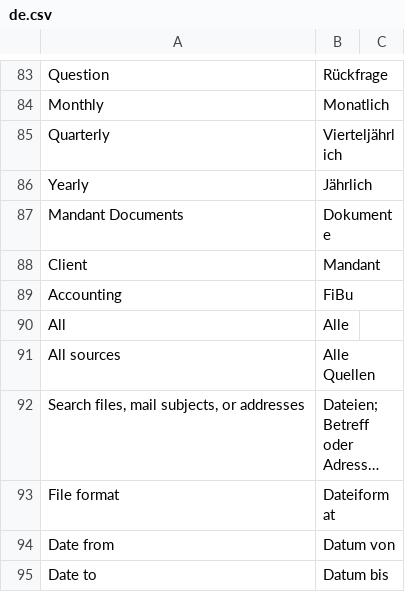
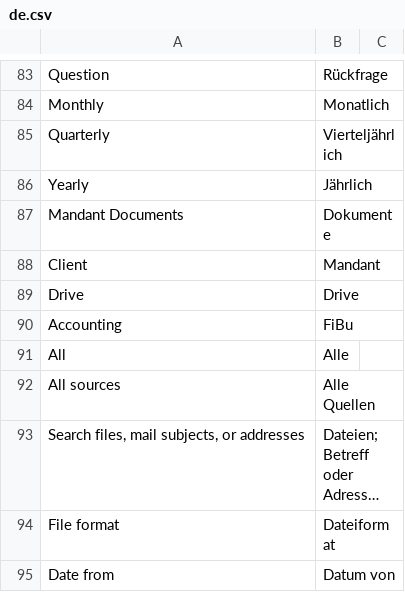
Before and after one commit to nsivtsev/kanzlei-erp, a CSV file: kanzlei_erp/translations/de.csv, drawn as a sheet; only a part is shown, gaps mark what is left out; the shorter side is filled out with more unchanged rows; long unchanged cells end in …; the diff names each change by its address in the sheet, - before the commit and + after, or states it on an @@ line.

Commit message:
Unite erp with drive s3

```diff
--- a/kanzlei_erp/translations/de.csv
+++ b/kanzlei_erp/translations/de.csv
+row 89: Drive | Drive
```
Also changed, not shown: kanzlei_erp/translations/ru.csv, 9 other files.
